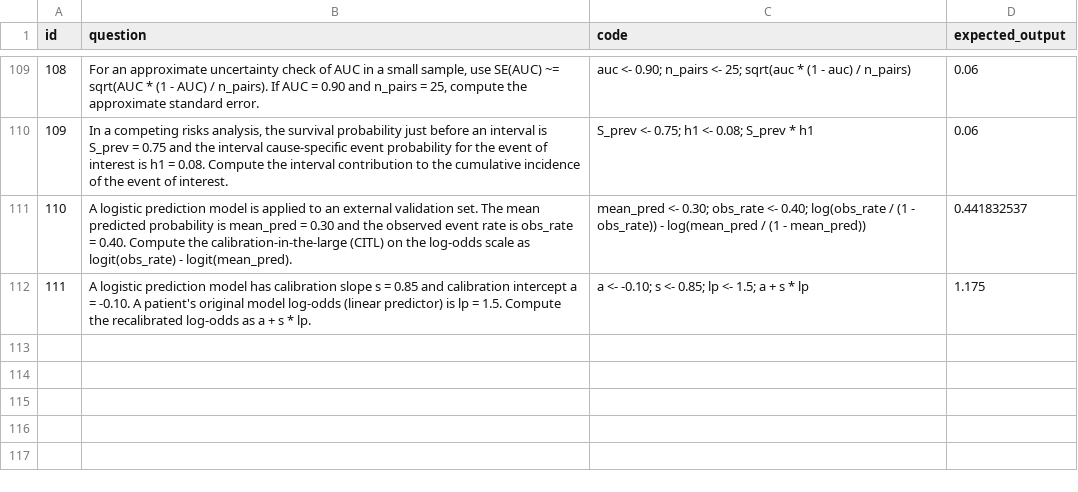
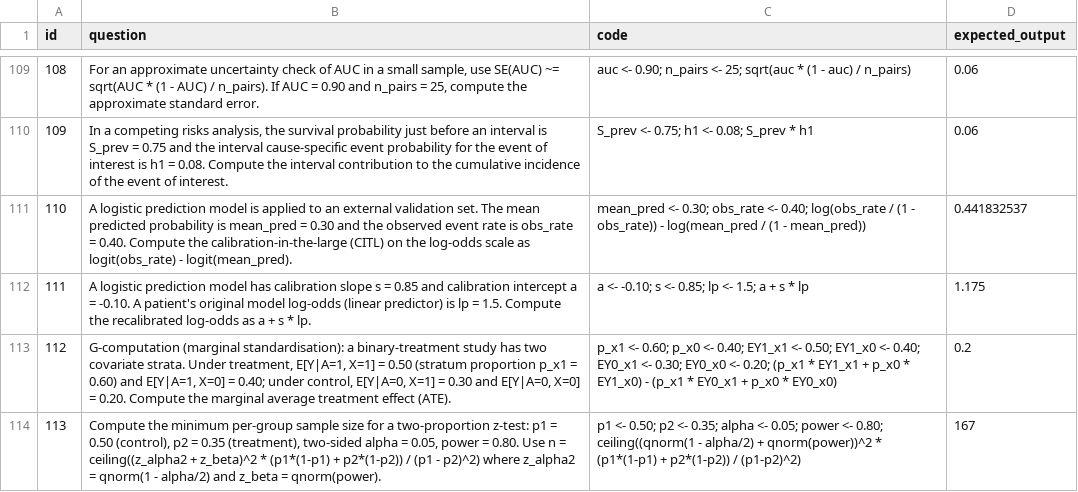
Before and after one commit to JorAlEs/biostatAnki, a CSV file: inst/extdata/questions.csv, drawn as a sheet; only a part is shown, gaps mark what is left out; the diff names each change by its address in the sheet, - before the commit and + after, or states it on an @@ line.

```diff
--- a/inst/extdata/questions.csv
+++ b/inst/extdata/questions.csv
+row 113: 112 | G-computation (marginal standardisation): a binary-treatment study has two covariate strata. Under treatment, E[Y|A=1, X=1] = 0.50 (stratum proportion p_x1 = 0.60) and E[Y|A=1, X=0] = 0.40; under control, E[Y|A=0, X=1] = 0.30 and E[Y|A=0, X=0] = 0.20. Compute the marginal average treatment effect (ATE). | p_x1 <- 0.60; p_x0 <- 0.40; EY1_x1 <- 0.50; EY1_x0 <- 0.40; EY0_x1 <- 0.30; EY0_x0 <- 0.20; (p_x1 * EY1_x1 + p_x0 * EY1_x0) - (p_x1 * EY0_x1 + p_x0 * EY0_x0) | 0.2
+row 114: 113 | Compute the minimum per-group sample size for a two-proportion z-test: p1 = 0.50 (control), p2 = 0.35 (treatment), two-sided alpha = 0.05, power = 0.80. Use n = ceiling((z_alpha2 + z_beta)^2 * (p1*(1-p1) + p2*(1-p2)) / (p1 - p2)^2) where z_alpha2 = qnorm(1 - alpha/2) and z_beta = qnorm(power). | p1 <- 0.50; p2 <- 0.35; alpha <- 0.05; power <- 0.80; ceiling((qnorm(1 - alpha/2) + qnorm(power))^2 * (p1*(1-p1) + p2*(1-p2)) / (p1-p2)^2) | 167
```
Also changed, not shown: inst/extdata/knowledge_repository.csv, 2 other files.
